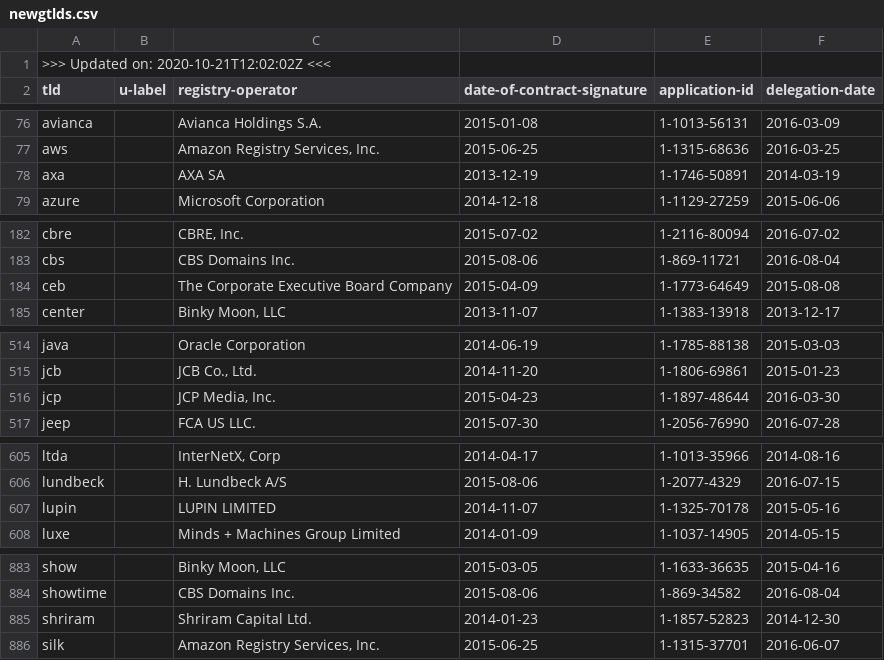
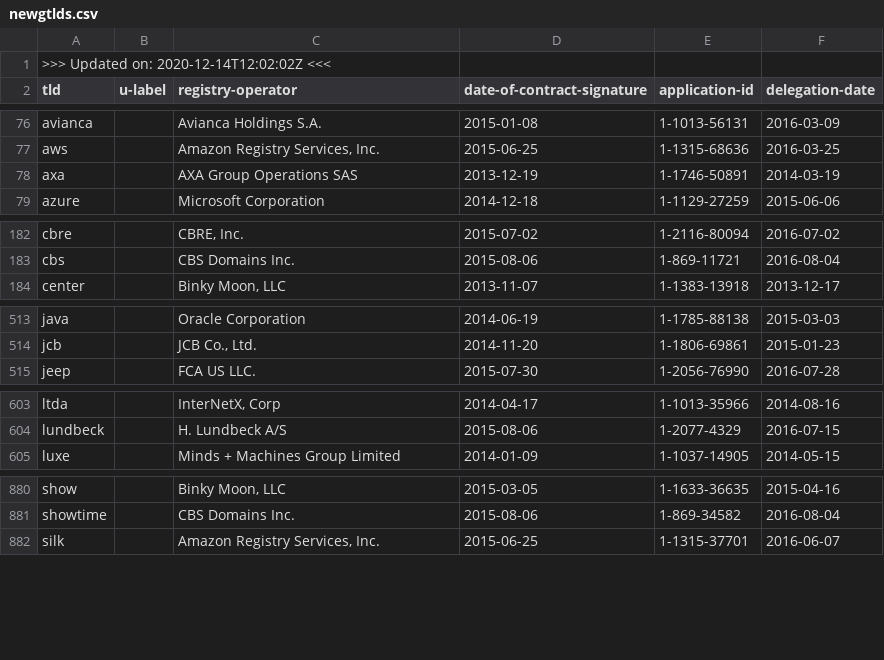
Before and after one commit to certlint/certlint, a CSV file: data/newgtlds.csv, drawn as a sheet; only a part is shown, gaps mark what is left out; the diff covers the shown part only.

Commit message:
Update data files

```diff
--- a/data/newgtlds.csv
+++ b/data/newgtlds.csv
@@ -1,2 +1,2 @@
->>> Updated on: 2020-10-21T12:02:02Z <<<
+>>> Updated on: 2020-12-14T12:02:02Z <<<
 tld,u-label,registry-operator,date-of-contract-signature,application-id,delegation-date
@@ -77,3 +77,3 @@ avianca,,"Avianca Holdings S.A.",2015-01-08,1-1013-56131,2016-03-09
 aws,,"Amazon Registry Services, Inc.",2015-06-25,1-1315-68636,2016-03-25
-axa,,"AXA SA",2013-12-19,1-1746-50891,2014-03-19
+axa,,"AXA Group Operations SAS",2013-12-19,1-1746-50891,2014-03-19
 azure,,"Microsoft Corporation",2014-12-18,1-1129-27259,2015-06-06
@@ -183,3 +183,2 @@ cbre,,"CBRE, Inc.",2015-07-02,1-2116-80094,2016-07-02
 cbs,,"CBS Domains Inc.",2015-08-06,1-869-11721,2016-08-04
-ceb,,"The Corporate Executive Board Company",2015-04-09,1-1773-64649,2015-08-08
 center,,"Binky Moon, LLC",2013-11-07,1-1383-13918,2013-12-17
@@ -515,3 +514,2 @@ java,,"Oracle Corporation",2014-06-19,1-1785-88138,2015-03-03
 jcb,,"JCB Co., Ltd.",2014-11-20,1-1806-69861,2015-01-23
-jcp,,"JCP Media, Inc.",2015-04-23,1-1897-48644,2016-03-30
 jeep,,"FCA US LLC.",2015-07-30,1-2056-76990,2016-07-28
@@ -606,3 +604,2 @@ ltda,,"InterNetX, Corp",2014-04-17,1-1013-35966,2014-08-16
 lundbeck,,"H. Lundbeck A/S",2015-08-06,1-2077-4329,2016-07-15
-lupin,,"LUPIN LIMITED",2014-11-07,1-1325-70178,2015-05-16
 luxe,,"Minds + Machines Group Limited",2014-01-09,1-1037-14905,2014-05-15
@@ -884,3 +881,2 @@ show,,"Binky Moon, LLC",2015-03-05,1-1633-36635,2015-04-16
 showtime,,"CBS Domains Inc.",2015-08-06,1-869-34582,2016-08-04
-shriram,,"Shriram Capital Ltd.",2014-01-23,1-1857-52823,2014-12-30
 silk,,"Amazon Registry Services, Inc.",2015-06-25,1-1315-37701,2016-06-07
```
Also changed, not shown: 6 edited cells elsewhere in this file, 2 other files.
